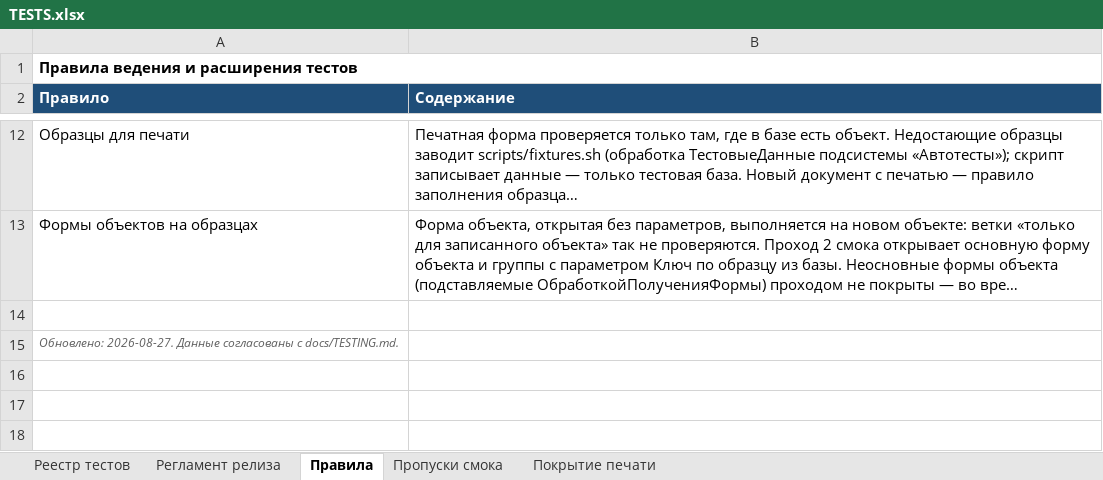
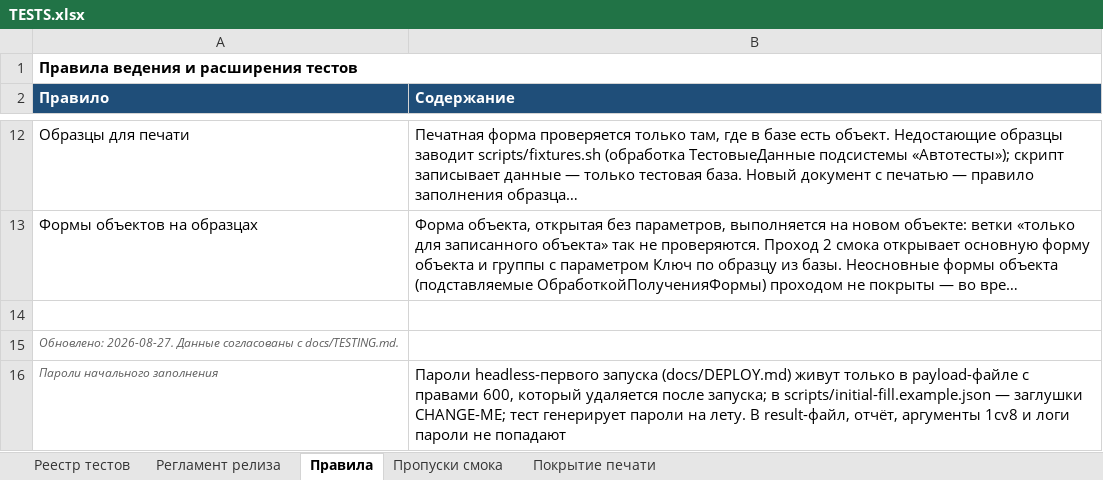
Before and after one commit to bigsofter/maERP, an Excel workbook: docs/TESTS.xlsx, sheet Правила, drawn as a sheet; only a part is shown, gaps mark what is left out; long unchanged cells end in …; values as stored, in another font and other column widths than the file's, no borders; the diff names each change by its address in the sheet, - before the commit and + after, or states it on an @@ line.

Commit message:
Контракт развёртывания docs/DEPLOY.md, скрипты initial-fill и тест; Р3 закрыта в ROADMAP и TECHDEBT

```diff
--- a/docs/TESTS.xlsx (sheet Правила)
+++ b/docs/TESTS.xlsx (sheet Правила)
+row 16: Пароли начального заполнения | Пароли headless-первого запуска (docs/DEPLOY.md) живут только в payload-файле с правами 600, который удаляется после запуска; в scripts/initial-fill.example.json — заглушки CHANGE-ME; тест генерирует пароли на лету. В result-файл, отчёт, аргументы 1cv8 и логи пароли не попадают
```
Also changed, not shown: sheet Реестр тестов, sheet Регламент релиза, 7 other files.
